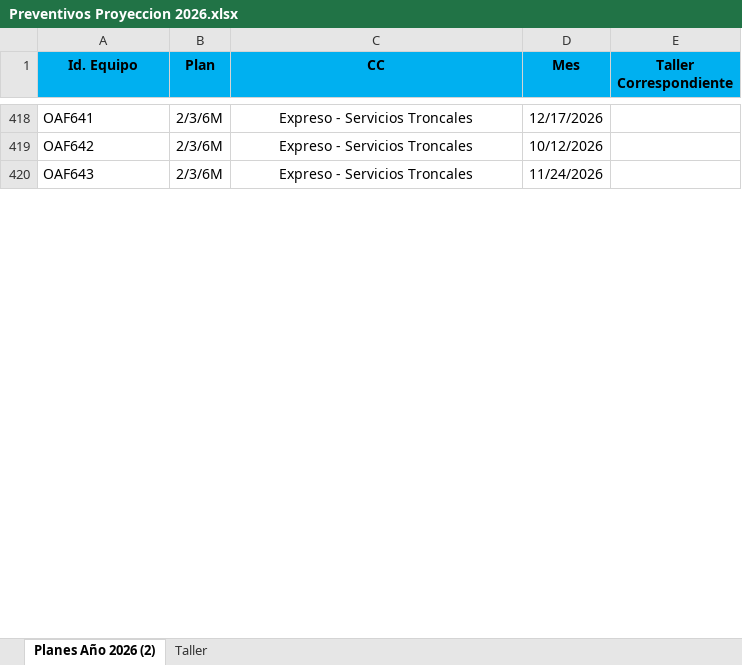
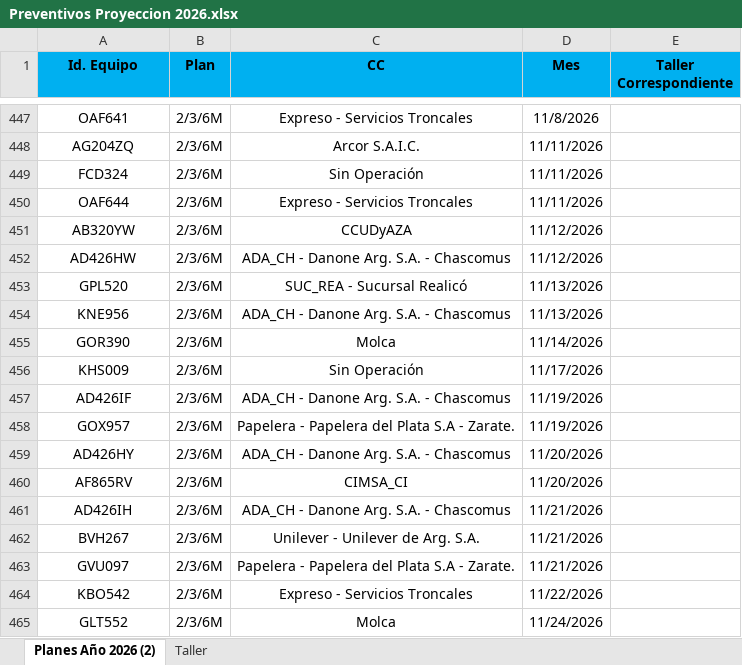
Before and after one commit to acasco-boop/Control-de-Preventivos, an Excel workbook: Preventivos Proyeccion 2026.xlsx, sheet Planes Año 2026 (2), drawn as a sheet; only a part is shown, gaps mark what is left out; values as stored, in another font and other column widths than the file's, no borders; conditional formats not drawn; addresses are those after the commit; the diff covers the shown part only; the diff names each change by its address in the sheet, - before the commit and + after, or states it on an @@ line.

```diff
--- a/Preventivos Proyeccion 2026.xlsx (sheet Planes Año 2026 (2))
+++ b/Preventivos Proyeccion 2026.xlsx (sheet Planes Año 2026 (2))
-A447 alignment: left
+A447 alignment: center
-D447 (Mes): 12/17/2026
+D447 (Mes): 11/8/2026
+row 448: AG204ZQ | 2/3/6M | Arcor S.A.I.C. | 11/11/2026
+row 449: FCD324 | 2/3/6M | Sin Operación | 11/11/2026
-A450 (Id. Equipo): OAF642
+A450 (Id. Equipo): OAF644
-A450 alignment: left
+A450 alignment: center
-D450 (Mes): 10/12/2026
+D450 (Mes): 11/11/2026
+row 451: AB320YW | 2/3/6M | CCUDyAZA | 11/12/2026
+row 452: AD426HW | 2/3/6M | ADA_CH - Danone Arg. S.A. - Chascomus | 11/12/2026
+row 453: GPL520 | 2/3/6M | SUC_REA - Sucursal Realicó | 11/13/2026
+row 454: KNE956 | 2/3/6M | ADA_CH - Danone Arg. S.A. - Chascomus | 11/13/2026
+row 455: GOR390 | 2/3/6M | Molca | 11/14/2026
+row 456: KHS009 | 2/3/6M | Sin Operación | 11/17/2026
+row 457: AD426IF | 2/3/6M | ADA_CH - Danone Arg. S.A. - Chascomus | 11/19/2026
+row 458: GOX957 | 2/3/6M | Papelera - Papelera del Plata S.A - Zarate. | 11/19/2026
+row 459: AD426HY | 2/3/6M | ADA_CH - Danone Arg. S.A. - Chascomus | 11/20/2026
+row 460: AF865RV | 2/3/6M | CIMSA_CI | 11/20/2026
+row 461: AD426IH | 2/3/6M | ADA_CH - Danone Arg. S.A. - Chascomus | 11/21/2026
+row 462: BVH267 | 2/3/6M | Unilever - Unilever de Arg. S.A. | 11/21/2026
+row 463: GVU097 | 2/3/6M | Papelera - Papelera del Plata S.A - Zarate. | 11/21/2026
-A464 (Id. Equipo): OAF643
+A464 (Id. Equipo): KBO542
-A464 alignment: left
+A464 alignment: center
-D464 (Mes): 11/24/2026
+D464 (Mes): 11/22/2026
+row 465: GLT552 | 2/3/6M | Molca | 11/24/2026
```
Also changed, not shown: 102 added rows, 40 removed rows, 126 moved rows, 18 edited cells and cell formats elsewhere in this sheet, formulas that keep their value, Preventivos Realizados 2026.xlsx, 2 other files.
